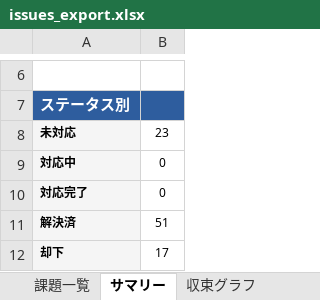
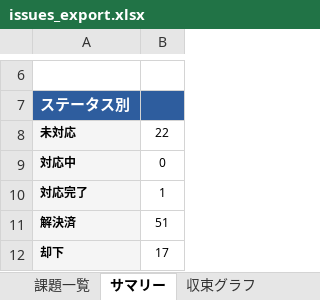
Before and after one commit to JJ1XGO/findsummits, an Excel workbook: mgmt/tracker/reports/issues_export.xlsx, sheet サマリー, drawn as a sheet; only a part is shown, gaps mark what is left out; values as stored, in another font and other column widths than the file's, no borders; the diff names each change by its address in the sheet, - before the commit and + after, or states it on an @@ line.

```diff
--- a/mgmt/tracker/reports/issues_export.xlsx (sheet サマリー)
+++ b/mgmt/tracker/reports/issues_export.xlsx (sheet サマリー)
-B8: 23
+B8: 22
-B10: 0
+B10: 1
```
Also changed, not shown: sheet 課題一覧, sheet 収束グラフ, 1 other file.
